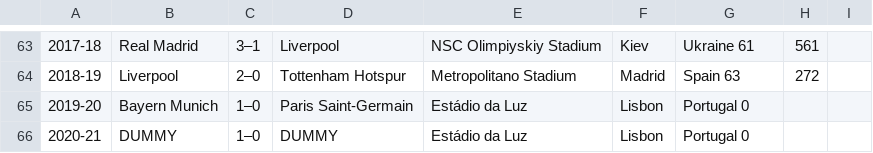
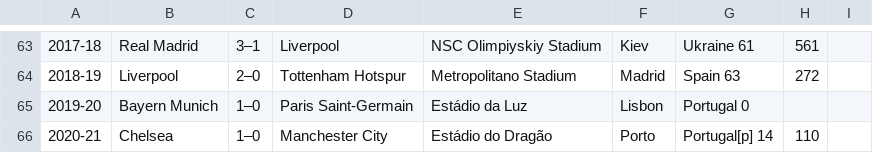
Before and after one commit to lengyijun/map_of_the_premier_league, a CSV file: csv/UCL.csv, drawn as a sheet; only a part is shown, gaps mark what is left out.

```diff
--- a/csv/UCL.csv
+++ b/csv/UCL.csv
@@ -65,2 +65,2 @@
 2019-20,Bayern Munich,1–0,Paris Saint-Germain,Estádio da Luz,Lisbon,Portugal	0
-2020-21,DUMMY,1–0,DUMMY,Estádio da Luz,Lisbon,Portugal	0
+2020-21,Chelsea,1–0,Manchester City,Estádio do Dragão, Porto, Portugal[p]	14,110
```
Also changed, not shown: csv/UEL.csv, 8 other files.
